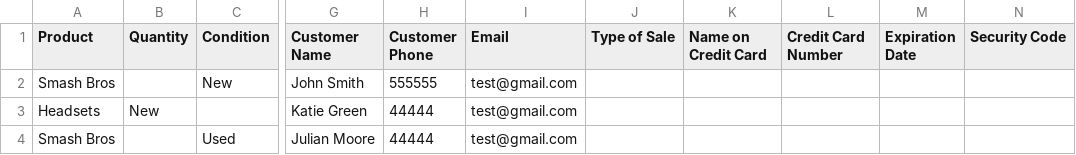
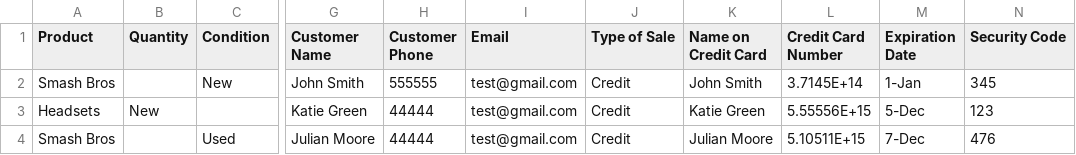
Before and after one commit to joshuaconstante2197/VideogameShop, a CSV file: VideogameShop.Library/Data/Videogame shop - Sales.csv, drawn as a sheet; only a part is shown, gaps mark what is left out; the diff names each change by its address in the sheet, - before the commit and + after, or states it on an @@ line.

Commit message:
Add functionality to pass SQL data to List

```diff
--- a/VideogameShop.Library/Data/Videogame shop - Sales.csv
+++ b/VideogameShop.Library/Data/Videogame shop - Sales.csv
-J2:J4 (Type of Sale): (empty)
+J2:J4 (Type of Sale): Credit
-K2 (Name on Credit Card): (empty)
+K2 (Name on Credit Card): John Smith
-L2 (Credit Card Number): (empty)
+L2 (Credit Card Number): 3.7145E+14
-M2 (Expiration Date): (empty)
+M2 (Expiration Date): 1-Jan
-N2 (Security Code): (empty)
+N2 (Security Code): 345
-K3 (Name on Credit Card): (empty)
+K3 (Name on Credit Card): Katie Green
-L3 (Credit Card Number): (empty)
+L3 (Credit Card Number): 5.55556E+15
-M3 (Expiration Date): (empty)
+M3 (Expiration Date): 5-Dec
-N3 (Security Code): (empty)
+N3 (Security Code): 123
-K4 (Name on Credit Card): (empty)
+K4 (Name on Credit Card): Julian Moore
-L4 (Credit Card Number): (empty)
+L4 (Credit Card Number): 5.10511E+15
-M4 (Expiration Date): (empty)
+M4 (Expiration Date): 7-Dec
-N4 (Security Code): (empty)
+N4 (Security Code): 476
```
Also changed, not shown: 38 other files.
